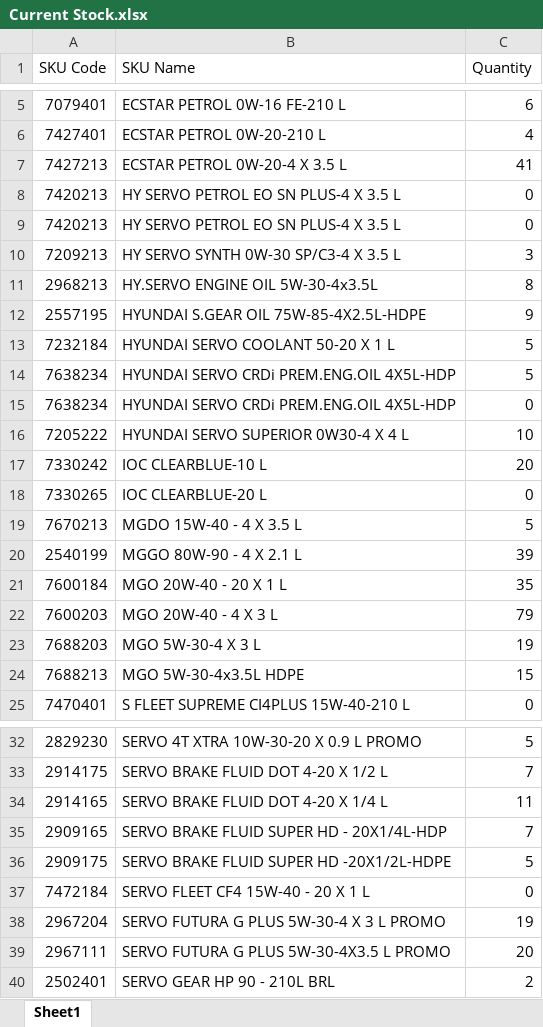
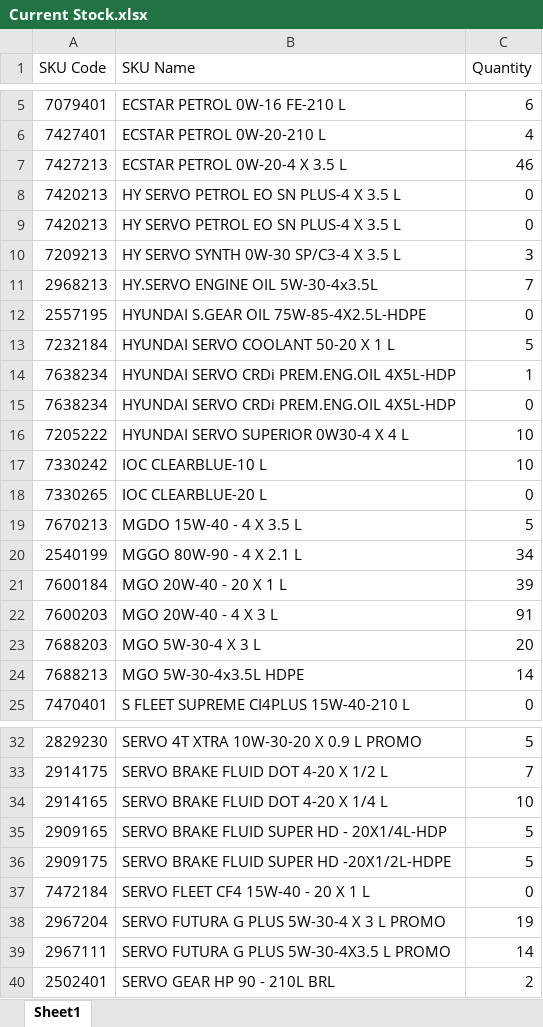
Before and after one commit to alh-5/alh, an Excel workbook: Advance Stock/Current Stock.xlsx, sheet Sheet1, drawn as a sheet; only a part is shown, gaps mark what is left out; values as stored, in another font and other column widths than the file's, no cell formats; the diff covers the shown part only; the diff names each change by its address in the sheet, - before the commit and + after, or states it on an @@ line.

```diff
--- a/Advance Stock/Current Stock.xlsx (sheet Sheet1)
+++ b/Advance Stock/Current Stock.xlsx (sheet Sheet1)
-C7 (Quantity): 41
+C7 (Quantity): 46
-C11 (Quantity): 8
+C11 (Quantity): 7
-C12 (Quantity): 9
+C12 (Quantity): 0
-C14 (Quantity): 5
+C14 (Quantity): 1
-C17 (Quantity): 20
+C17 (Quantity): 10
-C20 (Quantity): 39
+C20 (Quantity): 34
-C21 (Quantity): 35
+C21 (Quantity): 39
-C22 (Quantity): 79
+C22 (Quantity): 91
-C23 (Quantity): 19
+C23 (Quantity): 20
-C24 (Quantity): 15
+C24 (Quantity): 14
-C34 (Quantity): 11
+C34 (Quantity): 10
-C35 (Quantity): 7
+C35 (Quantity): 5
-C39 (Quantity): 20
+C39 (Quantity): 14
```
Also changed, not shown: 5 edited cells elsewhere in this sheet, cell formats, Advance Stock/CFA Stock.xlsx, Advance Stock/Order Requirement.xlsx, 7 other files.
